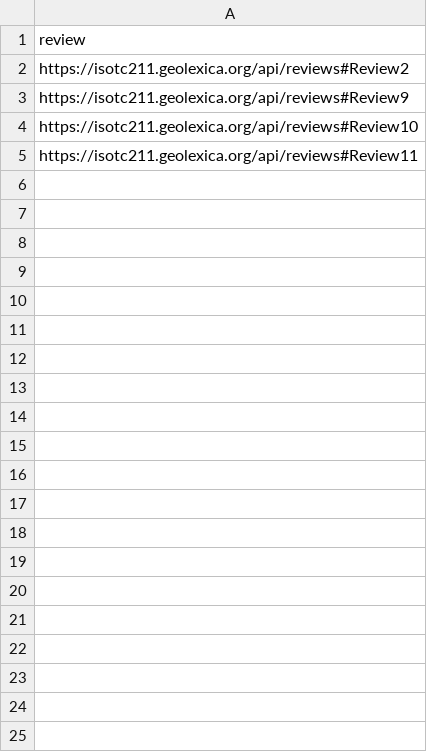
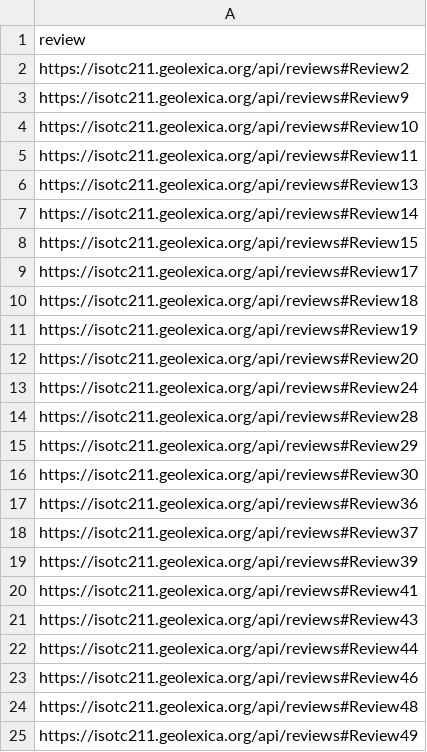
Before and after one commit to geolexica/geolexica-rdf-ref, a CSV file: queries/RESULT-all-resources-term-status-final.csv, drawn as a sheet; only a part is shown; the diff covers the shown part only; the diff names each change by its address in the sheet, - before the commit and + after, or states it on an @@ line.

Commit message:
update ontology, data, queries, results

```diff
--- a/queries/RESULT-all-resources-term-status-final.csv
+++ b/queries/RESULT-all-resources-term-status-final.csv
+row 6: https://isotc211.geolexica.org/api/reviews#Review13
+row 7: https://isotc211.geolexica.org/api/reviews#Review14
+row 8: https://isotc211.geolexica.org/api/reviews#Review15
+row 9: https://isotc211.geolexica.org/api/reviews#Review17
+row 10: https://isotc211.geolexica.org/api/reviews#Review18
+row 11: https://isotc211.geolexica.org/api/reviews#Review19
+row 12: https://isotc211.geolexica.org/api/reviews#Review20
+row 13: https://isotc211.geolexica.org/api/reviews#Review24
+row 14: https://isotc211.geolexica.org/api/reviews#Review28
+row 15: https://isotc211.geolexica.org/api/reviews#Review29
+row 16: https://isotc211.geolexica.org/api/reviews#Review30
+row 17: https://isotc211.geolexica.org/api/reviews#Review36
+row 18: https://isotc211.geolexica.org/api/reviews#Review37
+row 19: https://isotc211.geolexica.org/api/reviews#Review39
+row 20: https://isotc211.geolexica.org/api/reviews#Review41
+row 21: https://isotc211.geolexica.org/api/reviews#Review43
+row 22: https://isotc211.geolexica.org/api/reviews#Review44
+row 23: https://isotc211.geolexica.org/api/reviews#Review46
+row 24: https://isotc211.geolexica.org/api/reviews#Review48
+row 25: https://isotc211.geolexica.org/api/reviews#Review49
```
Also changed, not shown: 57 added rows elsewhere in this file, 29 other files.
